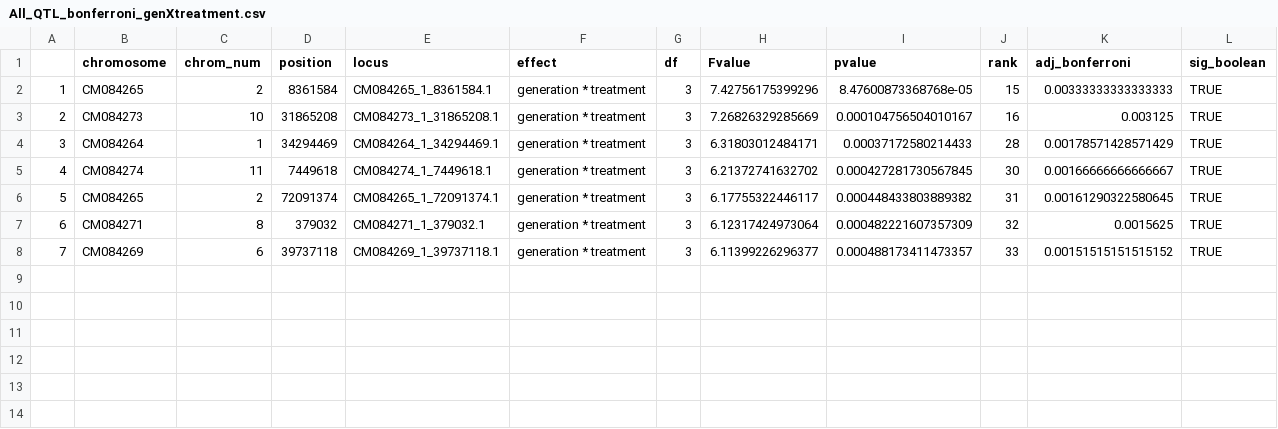
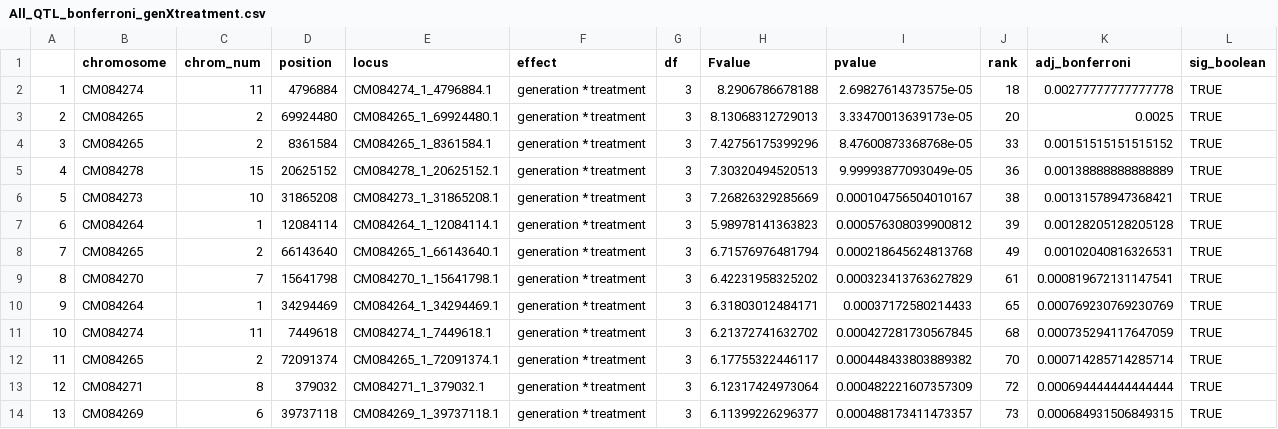
Before and after one commit to NEFSC/EAD-ASEB-Airradians_Popgen_OA, a CSV file: RAnalysis/Output/Popgen/qtl/All_QTL_bonferroni_genXtreatment.csv, drawn as a sheet; addresses are those after the commit; the diff names each change by its address in the sheet, - before the commit and + after, or states it on an @@ line.

```diff
--- a/RAnalysis/Output/Popgen/qtl/All_QTL_bonferroni_genXtreatment.csv
+++ b/RAnalysis/Output/Popgen/qtl/All_QTL_bonferroni_genXtreatment.csv
+row 2: 1 | CM084274 | 11 | 4796884 | CM084274_1_4796884.1 | generation * treatment | 3 | 8.2906786678188 | 2.69827614373575e-05 | 18 | 0.00277777777777778 | TRUE
+row 3: 2 | CM084265 | 2 | 69924480 | CM084265_1_69924480.1 | generation * treatment | 3 | 8.13068312729013 | 3.33470013639173e-05 | 20 | 0.0025 | TRUE
@@ column A renumbered from row 4 down @@
-J4 (rank): 15
+J4 (rank): 33
-K4 (adj_bonferroni): 0.00333333333333333
+K4 (adj_bonferroni): 0.00151515151515152
+row 5: 4 | CM084278 | 15 | 20625152 | CM084278_1_20625152.1 | generation * treatment | 3 | 7.30320494520513 | 9.99993877093049e-05 | 36 | 0.00138888888888889 | TRUE
-J6 (rank): 16
+J6 (rank): 38
-K6 (adj_bonferroni): 0.003125
+K6 (adj_bonferroni): 0.00131578947368421
+row 7: 6 | CM084264 | 1 | 12084114 | CM084264_1_12084114.1 | generation * treatment | 3 | 5.98978141363823 | 0.000576308039900812 | 39 | 0.00128205128205128 | TRUE
+row 8: 7 | CM084265 | 2 | 66143640 | CM084265_1_66143640.1 | generation * treatment | 3 | 6.71576976481794 | 0.000218645624813768 | 49 | 0.00102040816326531 | TRUE
+row 9: 8 | CM084270 | 7 | 15641798 | CM084270_1_15641798.1 | generation * treatment | 3 | 6.42231958325202 | 0.000323413763627829 | 61 | 0.000819672131147541 | TRUE
-J10 (rank): 28
+J10 (rank): 65
-K10 (adj_bonferroni): 0.00178571428571429
+K10 (adj_bonferroni): 0.000769230769230769
-J11 (rank): 30
+J11 (rank): 68
-K11 (adj_bonferroni): 0.00166666666666667
+K11 (adj_bonferroni): 0.000735294117647059
-J12 (rank): 31
+J12 (rank): 70
-K12 (adj_bonferroni): 0.00161290322580645
+K12 (adj_bonferroni): 0.000714285714285714
-J13 (rank): 32
+J13 (rank): 72
-K13 (adj_bonferroni): 0.0015625
+K13 (adj_bonferroni): 0.000694444444444444
-J14 (rank): 33
+J14 (rank): 73
-K14 (adj_bonferroni): 0.00151515151515152
+K14 (adj_bonferroni): 0.000684931506849315
```
Also changed, not shown: RAnalysis/Output/Popgen/qtl/All_QTL_bonferroni_gen_only.csv, RAnalysis/Output/Popgen/qtl/All_QTL_bonferroni_treatment_only.csv, 9 other files.
